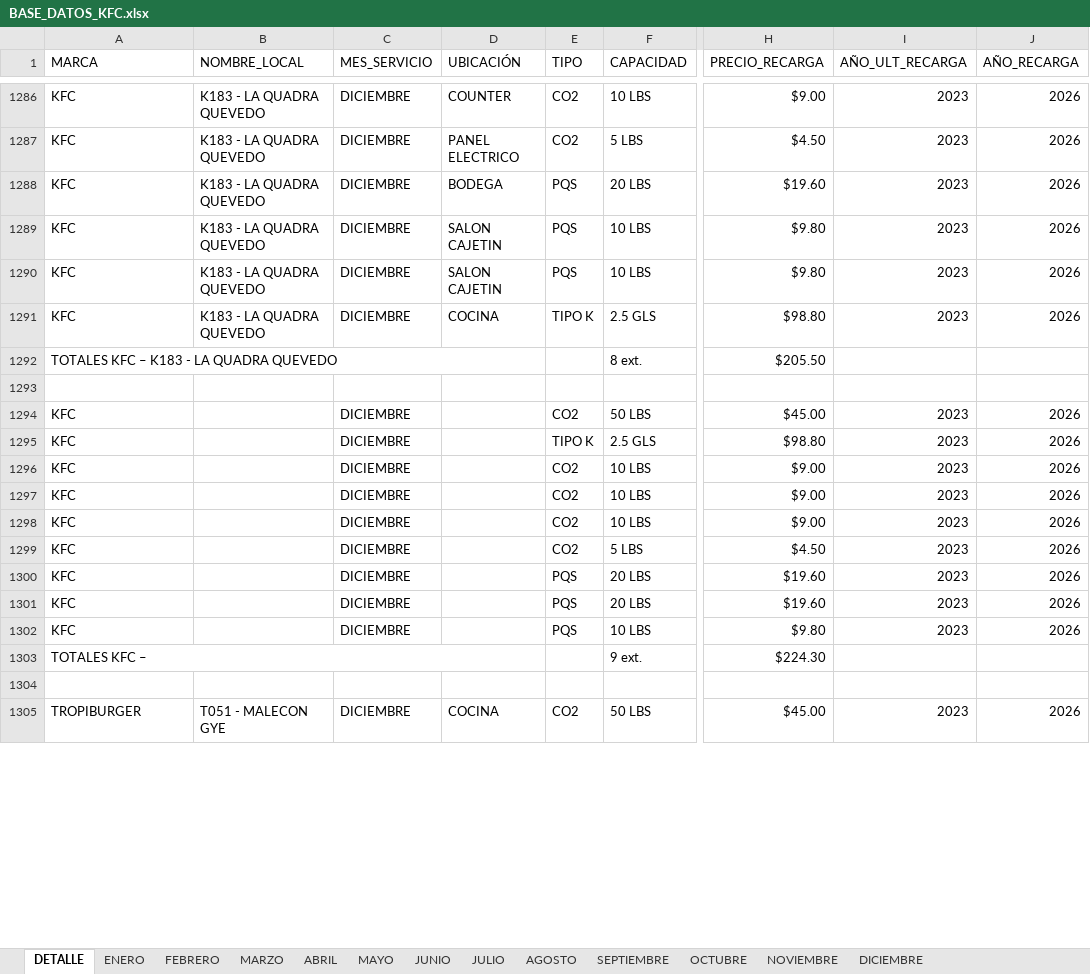
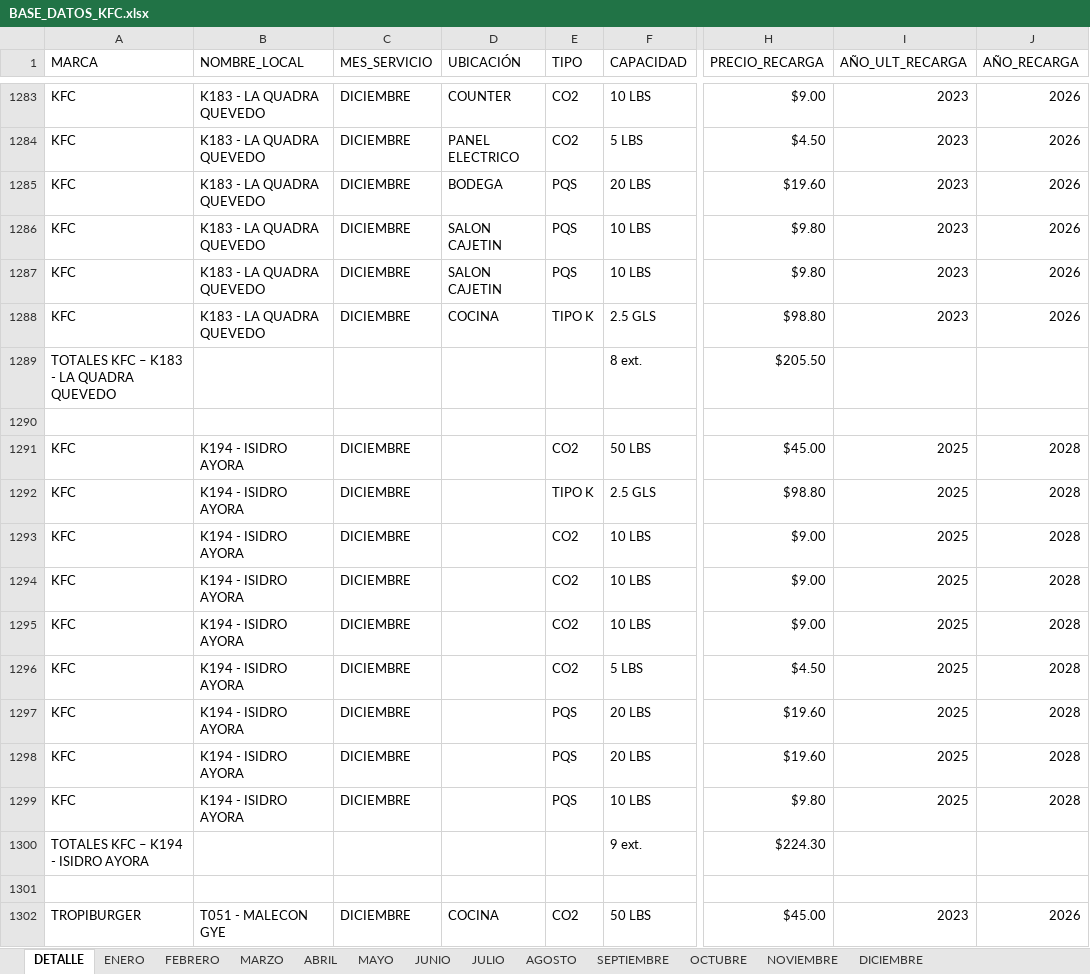
Before and after one commit to alejosl0801/previfuego-facturacion, an Excel workbook: BASE_DATOS_KFC.xlsx, sheet DETALLE, drawn as a sheet; only a part is shown, gaps mark what is left out; values as stored, in another font and other column widths than the file's, no cell formats; removed rows and columns are numbered as before the commit, all else as after; the diff covers the shown part only; the diff names each change by its address in the sheet, - before the commit and + after, or states it on an @@ line.

```diff
--- a/BASE_DATOS_KFC.xlsx (sheet DETALLE)
+++ b/BASE_DATOS_KFC.xlsx (sheet DETALLE)
-A1292:D1292 merged
-B1291:B1299 (NOMBRE_LOCAL): (empty)
+B1291:B1299 (NOMBRE_LOCAL): K194 - ISIDRO AYORA
-I1291:I1299 (AÑO_ULT_RECARGA): 2023
+I1291:I1299 (AÑO_ULT_RECARGA): 2025
-J1291:J1299 (AÑO_RECARGA): 2026
+J1291:J1299 (AÑO_RECARGA): 2028
-A1300 (MARCA): TOTALES KFC –
+A1300 (MARCA): TOTALES KFC – K194 - ISIDRO AYORA
-A1303:D1303 merged
```
Also changed, not shown: 1 added row, 4 removed rows, 127 edited cells and merged cells elsewhere in this sheet, cell formats.
